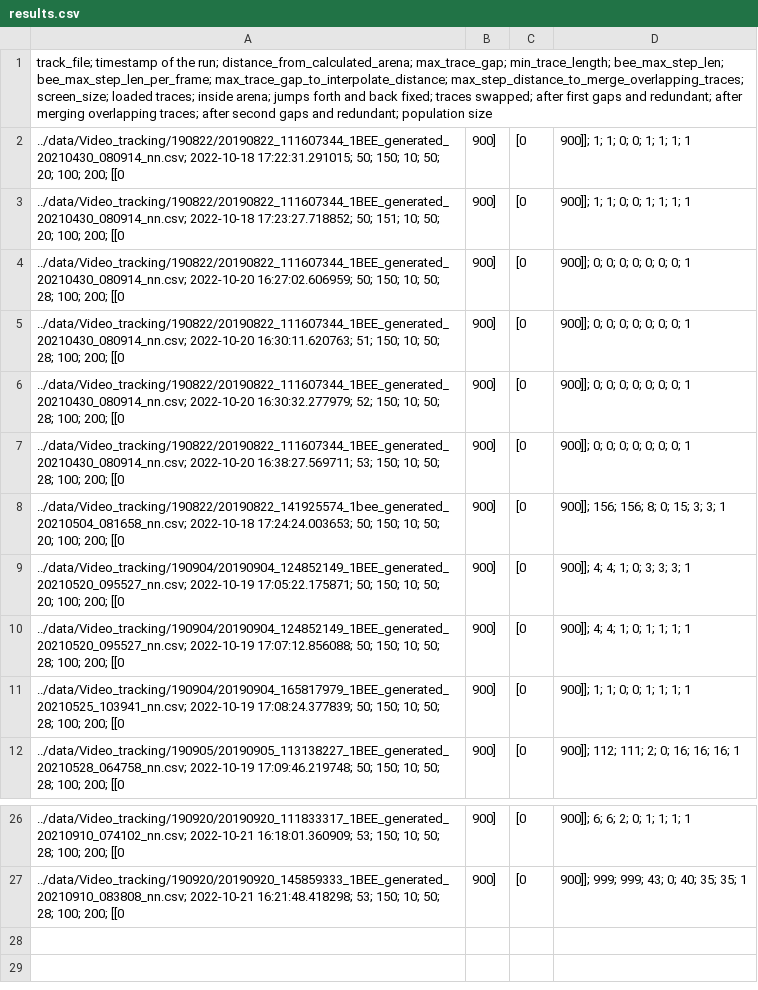
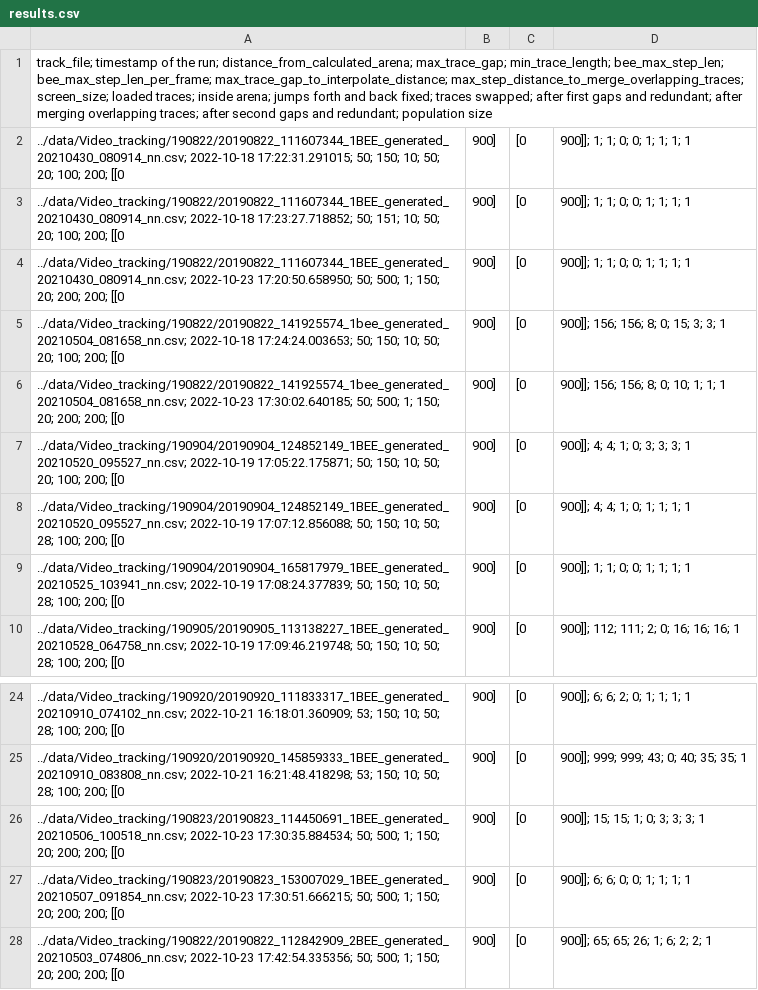
Before and after one commit to xhajnal/video_bees, a CSV file: output/results.csv, drawn as a sheet; only a part is shown, gaps mark what is left out.

```diff
--- a/output/results.csv
+++ b/output/results.csv
@@ -3,7 +3,5 @@ track_file; timestamp of the run; distance_from_calculated_arena; max_trace_gap;
 ../data/Video_tracking/190822/20190822_111607344_1BEE_generated_20210430_080914_nn.csv; 2022-10-18 17:23:27.718852; 50; 151; 10; 50; 20; 100; 200; [[0, 900], [0, 900]]; 1; 1; 0; 0; 1; 1; 1; 1
-../data/Video_tracking/190822/20190822_111607344_1BEE_generated_20210430_080914_nn.csv; 2022-10-20 16:27:02.606959; 50; 150; 10; 50; 28; 100; 200; [[0, 900], [0, 900]]; 0; 0; 0; 0; 0; 0; 0; 1
-../data/Video_tracking/190822/20190822_111607344_1BEE_generated_20210430_080914_nn.csv; 2022-10-20 16:30:11.620763; 51; 150; 10; 50; 28; 100; 200; [[0, 900], [0, 900]]; 0; 0; 0; 0; 0; 0; 0; 1
-../data/Video_tracking/190822/20190822_111607344_1BEE_generated_20210430_080914_nn.csv; 2022-10-20 16:30:32.277979; 52; 150; 10; 50; 28; 100; 200; [[0, 900], [0, 900]]; 0; 0; 0; 0; 0; 0; 0; 1
-../data/Video_tracking/190822/20190822_111607344_1BEE_generated_20210430_080914_nn.csv; 2022-10-20 16:38:27.569711; 53; 150; 10; 50; 28; 100; 200; [[0, 900], [0, 900]]; 0; 0; 0; 0; 0; 0; 0; 1
+../data/Video_tracking/190822/20190822_111607344_1BEE_generated_20210430_080914_nn.csv; 2022-10-23 17:20:50.658950; 50; 500; 1; 150; 20; 200; 200; [[0, 900], [0, 900]]; 1; 1; 0; 0; 1; 1; 1; 1
 ../data/Video_tracking/190822/20190822_141925574_1bee_generated_20210504_081658_nn.csv; 2022-10-18 17:24:24.003653; 50; 150; 10; 50; 20; 100; 200; [[0, 900], [0, 900]]; 156; 156; 8; 0; 15; 3; 3; 1
+../data/Video_tracking/190822/20190822_141925574_1bee_generated_20210504_081658_nn.csv; 2022-10-23 17:30:02.640185; 50; 500; 1; 150; 20; 200; 200; [[0, 900], [0, 900]]; 156; 156; 8; 0; 10; 1; 1; 1
 ../data/Video_tracking/190904/20190904_124852149_1BEE_generated_20210520_095527_nn.csv; 2022-10-19 17:05:22.175871; 50; 150; 10; 50; 20; 100; 200; [[0, 900], [0, 900]]; 4; 4; 1; 0; 3; 3; 3; 1
@@ -27 +25,4 @@ track_file; timestamp of the run; distance_from_calculated_arena; max_trace_gap;
 ../data/Video_tracking/190920/20190920_145859333_1BEE_generated_20210910_083808_nn.csv; 2022-10-21 16:21:48.418298; 53; 150; 10; 50; 28; 100; 200; [[0, 900], [0, 900]]; 999; 999; 43; 0; 40; 35; 35; 1
+../data/Video_tracking/190823/20190823_114450691_1BEE_generated_20210506_100518_nn.csv; 2022-10-23 17:30:35.884534; 50; 500; 1; 150; 20; 200; 200; [[0, 900], [0, 900]]; 15; 15; 1; 0; 3; 3; 3; 1
+../data/Video_tracking/190823/20190823_153007029_1BEE_generated_20210507_091854_nn.csv; 2022-10-23 17:30:51.666215; 50; 500; 1; 150; 20; 200; 200; [[0, 900], [0, 900]]; 6; 6; 0; 0; 1; 1; 1; 1
+../data/Video_tracking/190822/20190822_112842909_2BEE_generated_20210503_074806_nn.csv; 2022-10-23 17:42:54.335356; 50; 500; 1; 150; 20; 200; 200; [[0, 900], [0, 900]]; 65; 65; 26; 1; 6; 2; 2; 1
```
Also changed, not shown: 4 other files.
